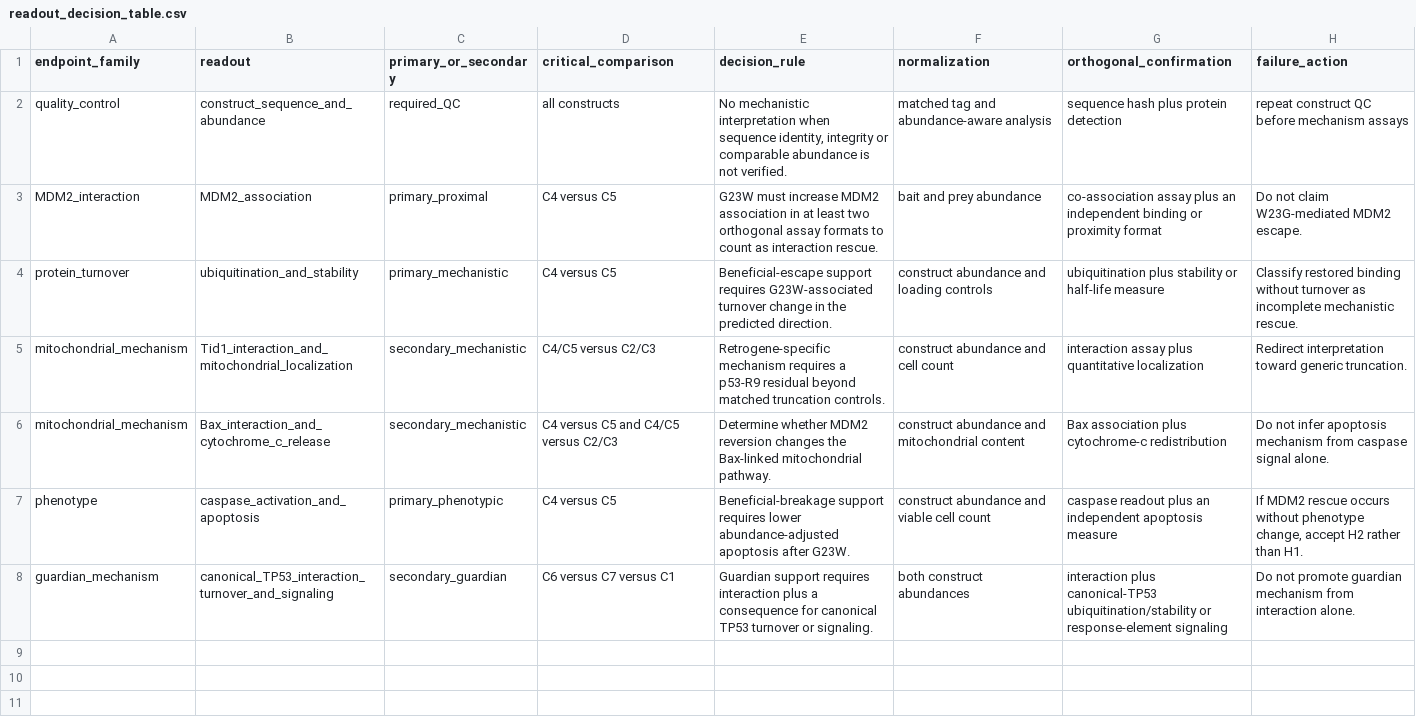
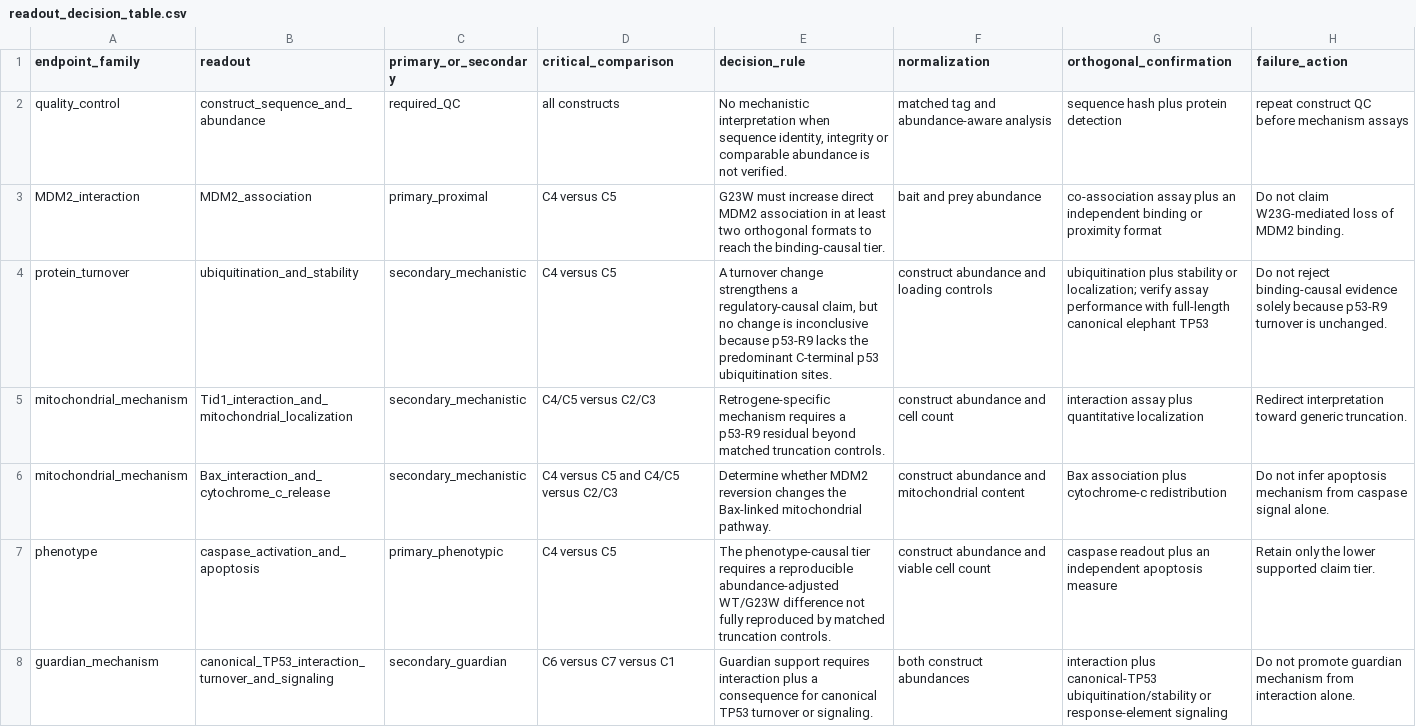
Before and after one commit to longevity-genie/longevity-port-pipelines, a CSV file: docs/results/2026-07-27-elephant-tp53-r9-accession-first-checkpoint/readout_decision_table.csv, drawn as a sheet.

Commit message:
Refine p53-R9 causal claim tiers

```diff
--- a/docs/results/2026-07-27-elephant-tp53-r9-accession-first-checkpoint/readout_decision_table.csv
+++ b/docs/results/2026-07-27-elephant-tp53-r9-accession-first-checkpoint/readout_decision_table.csv
@@ -2,7 +2,7 @@ endpoint_family,readout,primary_or_secondary,critical_comparison,decision_rule,n
 quality_control,construct_sequence_and_abundance,required_QC,all constructs,"No mechanistic interpretation when sequence identity, integrity or comparable abundance is not verified.",matched tag and abundance-aware analysis,sequence hash plus protein detection,repeat construct QC before mechanism assays
-MDM2_interaction,MDM2_association,primary_proximal,C4 versus C5,G23W must increase MDM2 association in at least two orthogonal assay formats to count as interaction rescue.,bait and prey abundance,co-association assay plus an independent binding or proximity format,Do not claim W23G-mediated MDM2 escape.
-protein_turnover,ubiquitination_and_stability,primary_mechanistic,C4 versus C5,Beneficial-escape support requires G23W-associated turnover change in the predicted direction.,construct abundance and loading controls,ubiquitination plus stability or half-life measure,Classify restored binding without turnover as incomplete mechanistic rescue.
+MDM2_interaction,MDM2_association,primary_proximal,C4 versus C5,G23W must increase direct MDM2 association in at least two orthogonal formats to reach the binding-causal tier.,bait and prey abundance,co-association assay plus an independent binding or proximity format,Do not claim W23G-mediated loss of MDM2 binding.
+protein_turnover,ubiquitination_and_stability,secondary_mechanistic,C4 versus C5,"A turnover change strengthens a regulatory-causal claim, but no change is inconclusive because p53-R9 lacks the predominant C-terminal p53 ubiquitination sites.",construct abundance and loading controls,ubiquitination plus stability or localization; verify assay performance with full-length canonical elephant TP53,Do not reject binding-causal evidence solely because p53-R9 turnover is unchanged.
 mitochondrial_mechanism,Tid1_interaction_and_mitochondrial_localization,secondary_mechanistic,C4/C5 versus C2/C3,Retrogene-specific mechanism requires a p53-R9 residual beyond matched truncation controls.,construct abundance and cell count,interaction assay plus quantitative localization,Redirect interpretation toward generic truncation.
 mitochondrial_mechanism,Bax_interaction_and_cytochrome_c_release,secondary_mechanistic,C4 versus C5 and C4/C5 versus C2/C3,Determine whether MDM2 reversion changes the Bax-linked mitochondrial pathway.,construct abundance and mitochondrial content,Bax association plus cytochrome-c redistribution,Do not infer apoptosis mechanism from caspase signal alone.
-phenotype,caspase_activation_and_apoptosis,primary_phenotypic,C4 versus C5,Beneficial-breakage support requires lower abundance-adjusted apoptosis after G23W.,construct abundance and viable cell count,caspase readout plus an independent apoptosis measure,"If MDM2 rescue occurs without phenotype change, accept H2 rather than H1."
+phenotype,caspase_activation_and_apoptosis,primary_phenotypic,C4 versus C5,The phenotype-causal tier requires a reproducible abundance-adjusted WT/G23W difference not fully reproduced by matched truncation controls.,construct abundance and viable cell count,caspase readout plus an independent apoptosis measure,Retain only the lower supported claim tier.
 guardian_mechanism,canonical_TP53_interaction_turnover_and_signaling,secondary_guardian,C6 versus C7 versus C1,Guardian support requires interaction plus a consequence for canonical TP53 turnover or signaling.,both construct abundances,interaction plus canonical-TP53 ubiquitination/stability or response-element signaling,Do not promote guardian mechanism from interaction alone.
```
Also changed, not shown: docs/results/2026-07-27-elephant-tp53-r9-accession-first-checkpoint/causal_hypotheses.csv, 4 other files.
